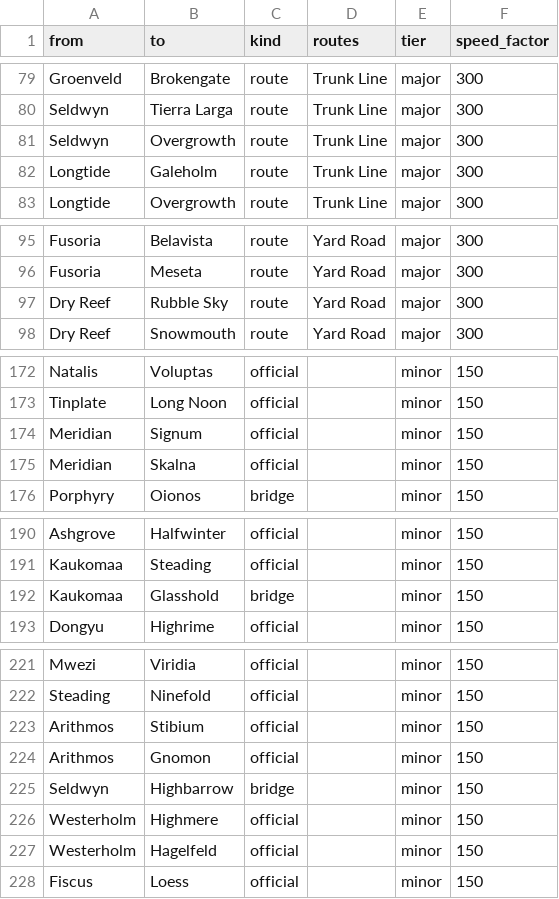
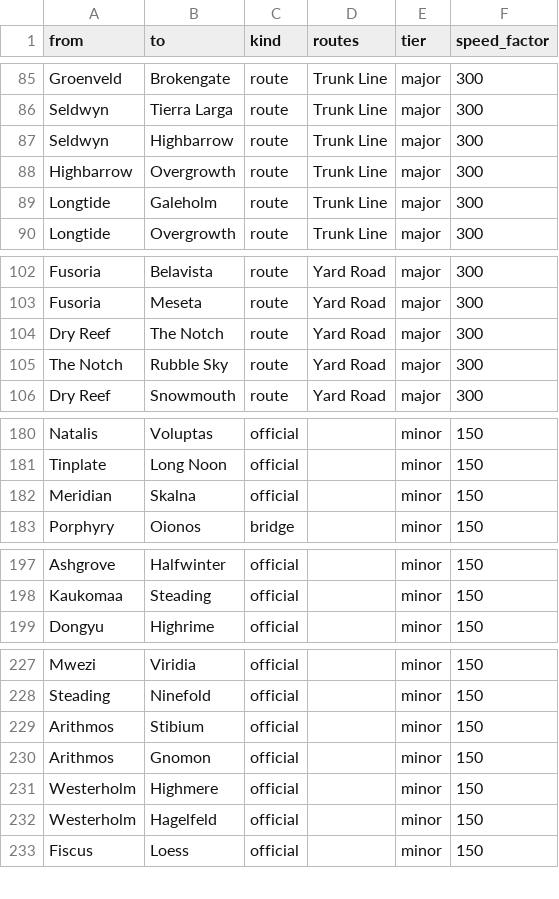
Before and after one commit to paulgazagnaire/Praedra, a CSV file: data/design/extended-galaxy-v6-lanes.csv, drawn as a sheet; only a part is shown, gaps mark what is left out; the diff covers the shown part only.

```diff
--- a/data/design/extended-galaxy-v6-lanes.csv
+++ b/data/design/extended-galaxy-v6-lanes.csv
@@ -80,3 +86,4 @@ Groenveld,Brokengate,route,Trunk Line,major,300
 Seldwyn,Tierra Larga,route,Trunk Line,major,300
-Seldwyn,Overgrowth,route,Trunk Line,major,300
+Seldwyn,Highbarrow,route,Trunk Line,major,300
+Highbarrow,Overgrowth,route,Trunk Line,major,300
 Longtide,Galeholm,route,Trunk Line,major,300
@@ -96,3 +103,4 @@ Fusoria,Belavista,route,Yard Road,major,300
 Fusoria,Meseta,route,Yard Road,major,300
-Dry Reef,Rubble Sky,route,Yard Road,major,300
+Dry Reef,The Notch,route,Yard Road,major,300
+The Notch,Rubble Sky,route,Yard Road,major,300
 Dry Reef,Snowmouth,route,Yard Road,major,300
@@ -173,3 +181,2 @@ Natalis,Voluptas,official,,minor,150
 Tinplate,Long Noon,official,,minor,150
-Meridian,Signum,official,,minor,150
 Meridian,Skalna,official,,minor,150
@@ -191,3 +198,2 @@ Ashgrove,Halfwinter,official,,minor,150
 Kaukomaa,Steading,official,,minor,150
-Kaukomaa,Glasshold,bridge,,minor,150
 Dongyu,Highrime,official,,minor,150
@@ -224,3 +230,2 @@ Arithmos,Stibium,official,,minor,150
 Arithmos,Gnomon,official,,minor,150
-Seldwyn,Highbarrow,bridge,,minor,150
 Westerholm,Highmere,official,,minor,150
```
Also changed, not shown: 6 added rows, 1 removed row and 6 edited cells elsewhere in this file, data/design/extended-galaxy-v6-planets.csv, 5 other files.
